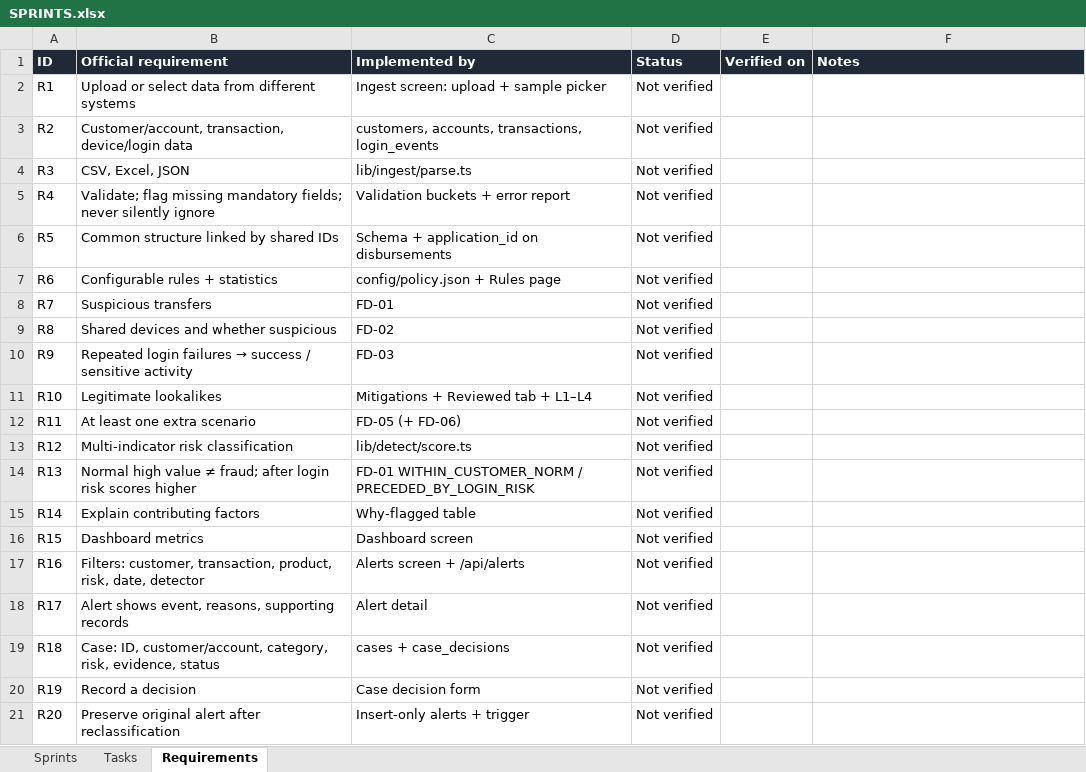
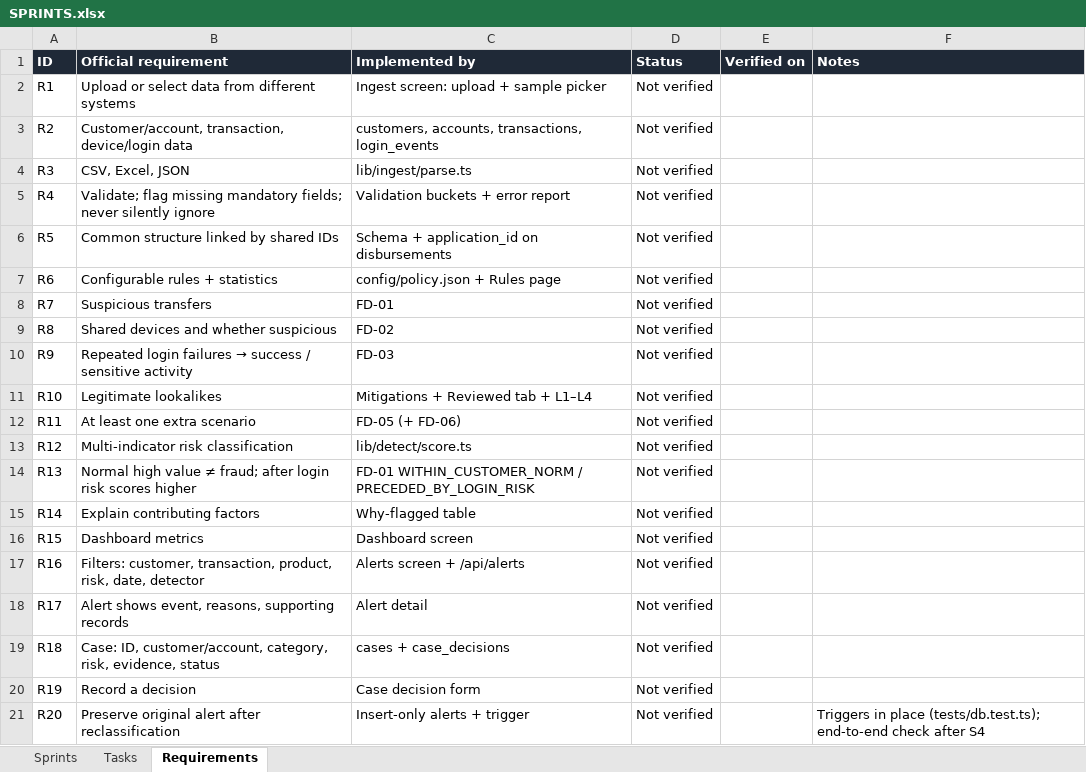
Before and after one commit to Thanush-41/Trace-X, an Excel workbook: SPRINTS.xlsx, sheet Requirements, drawn as a sheet; values as stored, in another font and other column widths than the file's, no borders; conditional formats not drawn; the diff names each change by its address in the sheet, - before the commit and + after, or states it on an @@ line.

Commit message:
Sprint 1: Next.js scaffold, database schema, policy and utilities
- Next.js 16 app with Tailwind; libSQL client (local file or Turso)
- Schema for source data, import bookkeeping, alerts, cases, decisions
- Triggers make alerts, cases and decisions immutable
- config/policy.json holds every detector weight and threshold
- Normalisation, hashing, robust statistics and union-find utilities
- 15 vitest tests (utilities + DB integrity)

```diff
--- a/SPRINTS.xlsx (sheet Requirements)
+++ b/SPRINTS.xlsx (sheet Requirements)
-F21 (Notes): (empty)
+F21 (Notes): Triggers in place (tests/db.test.ts); end-to-end check after S4
```
Also changed, not shown: sheet Tasks, sheet Sprints, 23 other files.
